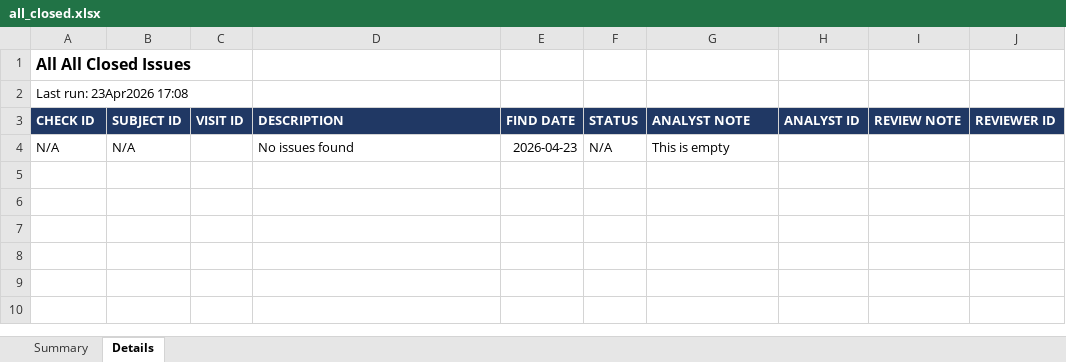
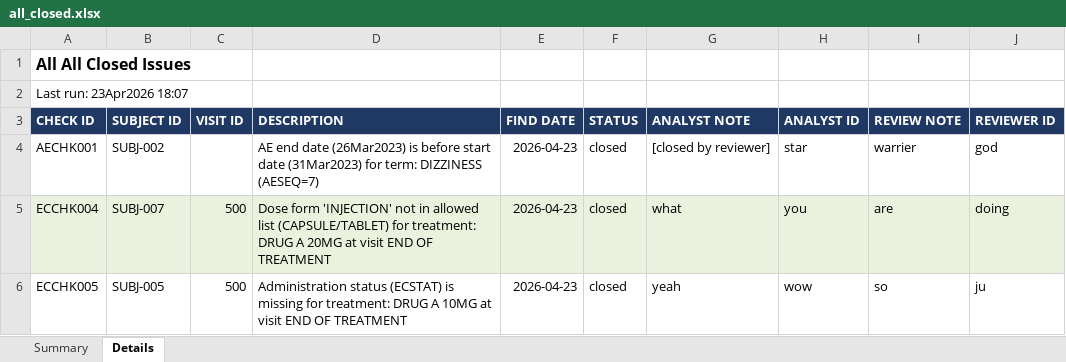
Before and after one commit to ganeshbabuNN/pyCoreGage, an Excel workbook: examples/STUDY01_TRAIL01/outputs/reports/all_closed.xlsx, sheet Details, drawn as a sheet; values as stored, in another font and other column widths than the file's, no borders; removed rows and columns are numbered as before the commit, all else as after; the diff names each change by its address in the sheet, - before the commit and + after, or states it on an @@ line.

```diff
--- a/examples/STUDY01_TRAIL01/outputs/reports/all_closed.xlsx (sheet Details)
+++ b/examples/STUDY01_TRAIL01/outputs/reports/all_closed.xlsx (sheet Details)
-A2 (CHECK ID): Last run: 23Apr2026 17:08
+A2 (CHECK ID): Last run: 23Apr2026 18:07
-row 4: N/A | N/A |  | No issues found | 2026-04-23 | N/A | This is empty
+row 4: AECHK001 | SUBJ-002 |  | AE end date (26Mar2023) is before start date (31Mar2023) for term: DIZZINESS (AESEQ=7) | 2026-04-23 | closed | [closed by reviewer] | star | warrier | god
+row 5: ECCHK004 | SUBJ-007 | 500 | Dose form 'INJECTION' not in allowed list (CAPSULE/TABLET) for treatment: DRUG A 20MG at visit END OF TREATMENT | 2026-04-23 | closed | what | you | are | doing
+row 6: ECCHK005 | SUBJ-005 | 500 | Administration status (ECSTAT) is missing for treatment: DRUG A 10MG at visit END OF TREATMENT | 2026-04-23 | closed | yeah | wow | so | ju
```
Also changed, not shown: sheet Summary, examples/STUDY01_TRAIL01/outputs/feedback/MW/MW_Ganesh.xlsx, examples/STUDY01_TRAIL01/outputs/reports/ADAM_issues.xlsx, 28 other files.
